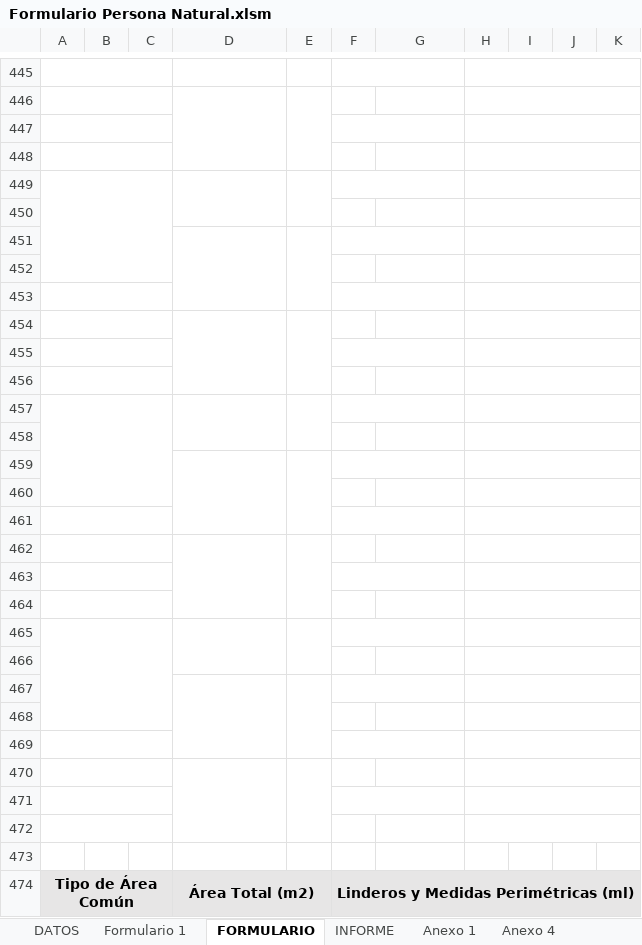
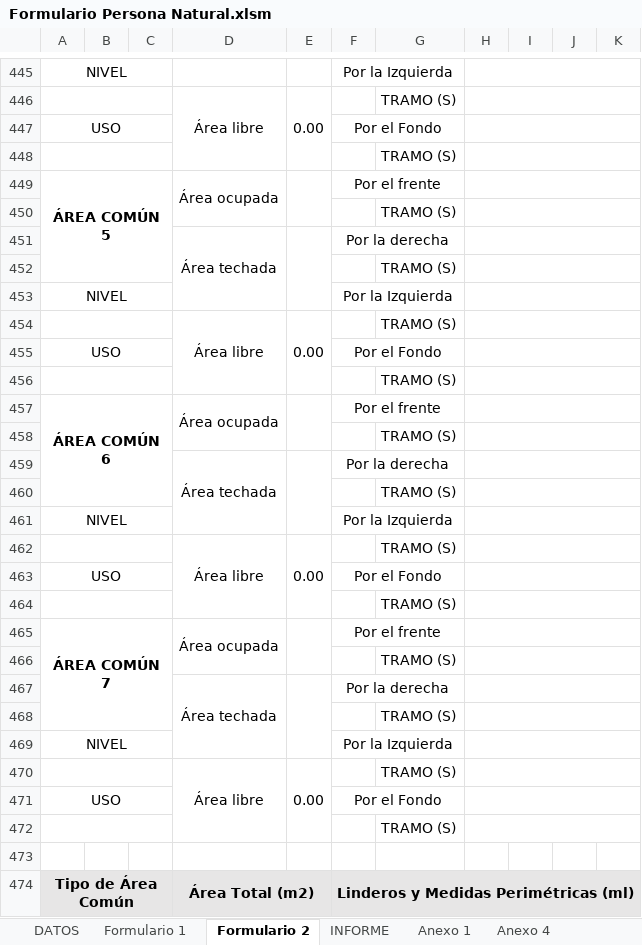
Before and after one commit to BrianVdeV/planosperu-app, an Excel workbook: backend/docs/Formulario Persona Natural.xlsm, sheet Formulario 2, drawn as a sheet; only a part is shown, gaps mark what is left out; values as stored, in another font and other column widths than the file's, no borders; charts and pictures not drawn; the diff covers the shown part only; the diff names each change by its address in the sheet, - before the commit and + after, or states it on an @@ line.

Commit message:
feat: formulario sunarp y la ptm me olvide descripcion cotizacion

```diff
--- a/backend/docs/Formulario Persona Natural.xlsm (sheet Formulario 2)
+++ b/backend/docs/Formulario Persona Natural.xlsm (sheet Formulario 2)
-sheet tab: FORMULARIO
+sheet tab: Formulario 2
-row 445: (empty)
+row 445: NIVEL |  |  |  |  | Por la Izquierda
-row 446: (empty)
+row 446:  |  |  | Área libre | 0.00 |  | TRAMO (S)
-row 447: (empty)
+row 447: USO |  |  |  |  | Por el Fondo
-G448: (empty)
+G448: TRAMO (S)
-row 449: (empty)
+row 449: ÁREA COMÚN 5 |  |  | Área ocupada |  | Por el frente
-G450: (empty)
+G450: TRAMO (S)
-row 451: (empty)
+row 451:  |  |  | Área techada |  | Por la derecha
-G452: (empty)
+G452: TRAMO (S)
-row 453: (empty)
+row 453: NIVEL |  |  |  |  | Por la Izquierda
-row 454: (empty)
+row 454:  |  |  | Área libre | 0.00 |  | TRAMO (S)
-row 455: (empty)
+row 455: USO |  |  |  |  | Por el Fondo
-G456: (empty)
+G456: TRAMO (S)
-row 457: (empty)
+row 457: ÁREA COMÚN 6 |  |  | Área ocupada |  | Por el frente
-G458: (empty)
+G458: TRAMO (S)
-row 459: (empty)
+row 459:  |  |  | Área techada |  | Por la derecha
-G460: (empty)
+G460: TRAMO (S)
-row 461: (empty)
+row 461: NIVEL |  |  |  |  | Por la Izquierda
-row 462: (empty)
+row 462:  |  |  | Área libre | 0.00 |  | TRAMO (S)
-row 463: (empty)
+row 463: USO |  |  |  |  | Por el Fondo
-G464: (empty)
+G464: TRAMO (S)
-row 465: (empty)
+row 465: ÁREA COMÚN 7 |  |  | Área ocupada |  | Por el frente
-G466: (empty)
+G466: TRAMO (S)
-row 467: (empty)
+row 467:  |  |  | Área techada |  | Por la derecha
-G468: (empty)
+G468: TRAMO (S)
-row 469: (empty)
+row 469: NIVEL |  |  |  |  | Por la Izquierda
-row 470: (empty)
+row 470:  |  |  | Área libre | 0.00 |  | TRAMO (S)
-row 471: (empty)
+row 471: USO |  |  |  |  | Por el Fondo
-G472: (empty)
+G472: TRAMO (S)
```
Also changed, not shown: 18 added rows, 17 removed rows, 225 edited cells, cell formats and merged cells elsewhere in this sheet, sheet DATOS, sheet Anexo 1, sheet Formulario 1, sheet Anexo 4, sheet INFORME, sheet MEMB-U01, 4 more sheets, other sheet tabs, formulas that keep their value, charts or pictures, 1 other file.
